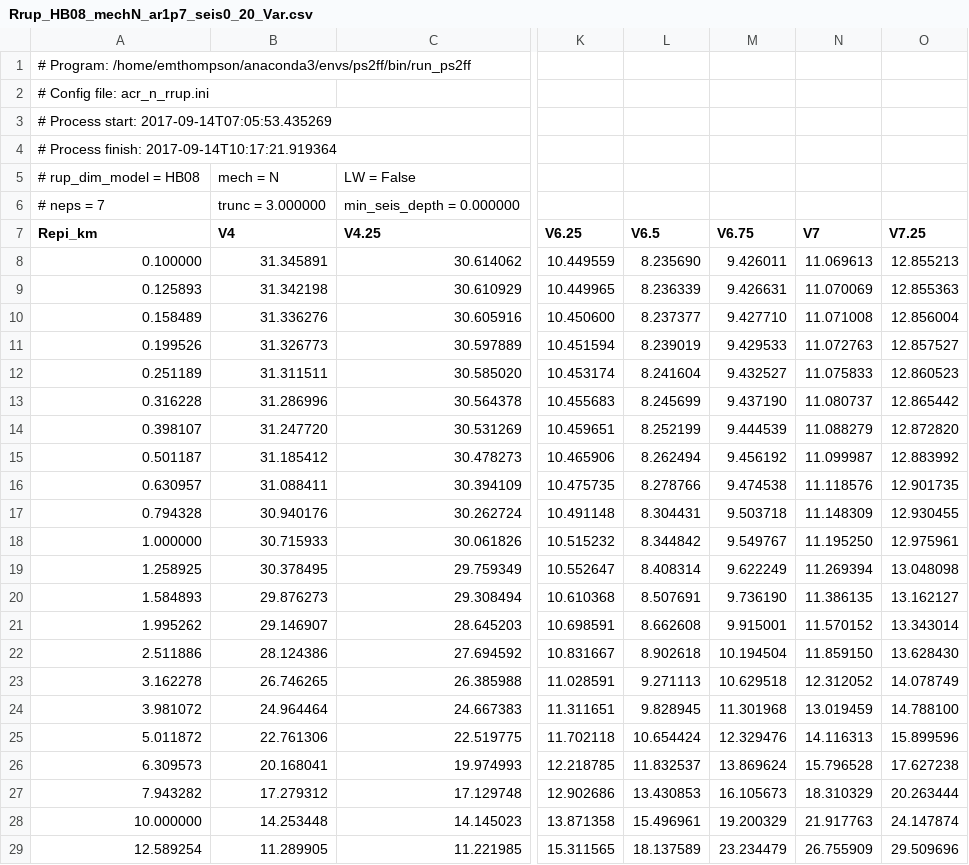
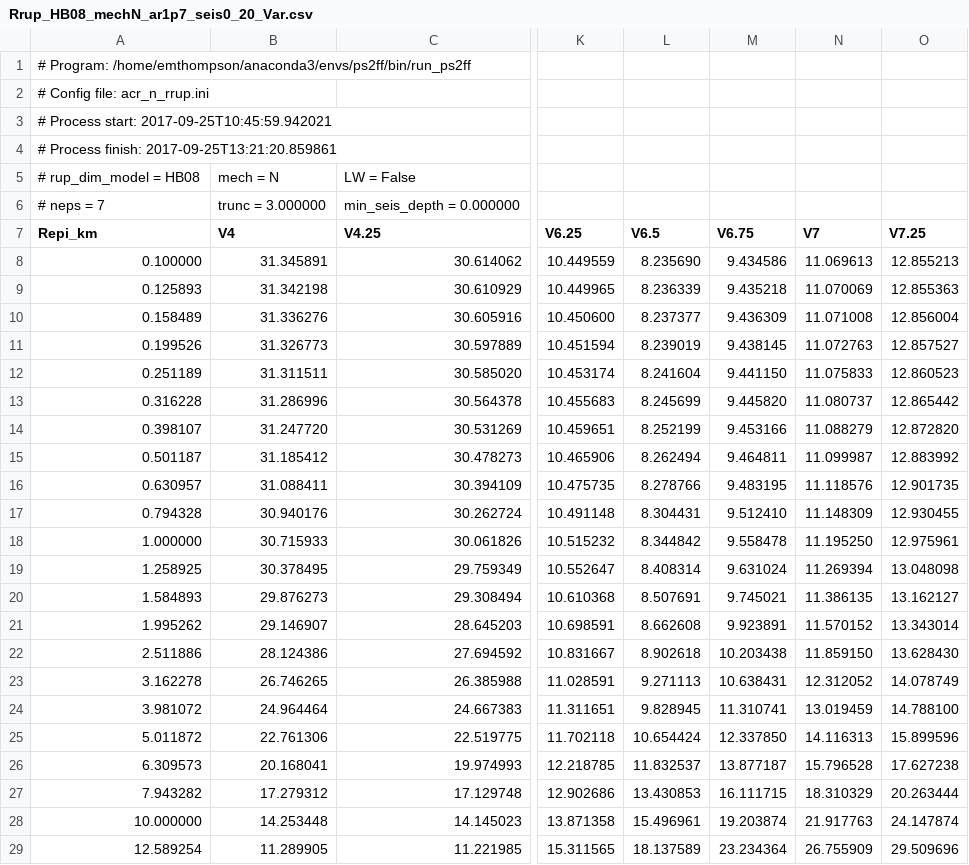
Before and after one commit to usgs/ps2ff, a CSV file: ps2ff/tables/Rrup_HB08_mechN_ar1p7_seis0_20_Var.csv, drawn as a sheet; only a part is shown, gaps mark what is left out; the diff covers the shown part only; the diff names each change by its address in the sheet, - before the commit and + after, or states it on an @@ line.

```diff
--- a/ps2ff/tables/Rrup_HB08_mechN_ar1p7_seis0_20_Var.csv
+++ b/ps2ff/tables/Rrup_HB08_mechN_ar1p7_seis0_20_Var.csv
-A3 (Repi_km): # Process start: 2017-09-14T07:05:53.435269
+A3 (Repi_km): # Process start: 2017-09-25T10:45:59.942021
-A4 (Repi_km): # Process finish: 2017-09-14T10:17:21.919364
+A4 (Repi_km): # Process finish: 2017-09-25T13:21:20.859861
-M8 (V6.75): 9.426011
+M8 (V6.75): 9.434586
-M9 (V6.75): 9.426631
+M9 (V6.75): 9.435218
-M10 (V6.75): 9.427710
+M10 (V6.75): 9.436309
-M11 (V6.75): 9.429533
+M11 (V6.75): 9.438145
-M12 (V6.75): 9.432527
+M12 (V6.75): 9.441150
-M13 (V6.75): 9.437190
+M13 (V6.75): 9.445820
-M14 (V6.75): 9.444539
+M14 (V6.75): 9.453166
-M15 (V6.75): 9.456192
+M15 (V6.75): 9.464811
-M16 (V6.75): 9.474538
+M16 (V6.75): 9.483195
-M17 (V6.75): 9.503718
+M17 (V6.75): 9.512410
-M18 (V6.75): 9.549767
+M18 (V6.75): 9.558478
-M19 (V6.75): 9.622249
+M19 (V6.75): 9.631024
-M20 (V6.75): 9.736190
+M20 (V6.75): 9.745021
-M21 (V6.75): 9.915001
+M21 (V6.75): 9.923891
-M22 (V6.75): 10.194504
+M22 (V6.75): 10.203438
-M23 (V6.75): 10.629518
+M23 (V6.75): 10.638431
-M24 (V6.75): 11.301968
+M24 (V6.75): 11.310741
-M25 (V6.75): 12.329476
+M25 (V6.75): 12.337850
-M26 (V6.75): 13.869624
+M26 (V6.75): 13.877187
-M27 (V6.75): 16.105673
+M27 (V6.75): 16.111715
-M28 (V6.75): 19.200329
+M28 (V6.75): 19.203874
-M29 (V6.75): 23.234479
+M29 (V6.75): 23.234364
```
Also changed, not shown: 19 edited cells elsewhere in this file, ps2ff/tables/Rrup_HB08_mechN_ar1p7_seis0_20_Ratios.csv, ps2ff/tables/Rrup_HB08_mechR_ar1p7_seis0_20_Var.csv, 5 other files.
